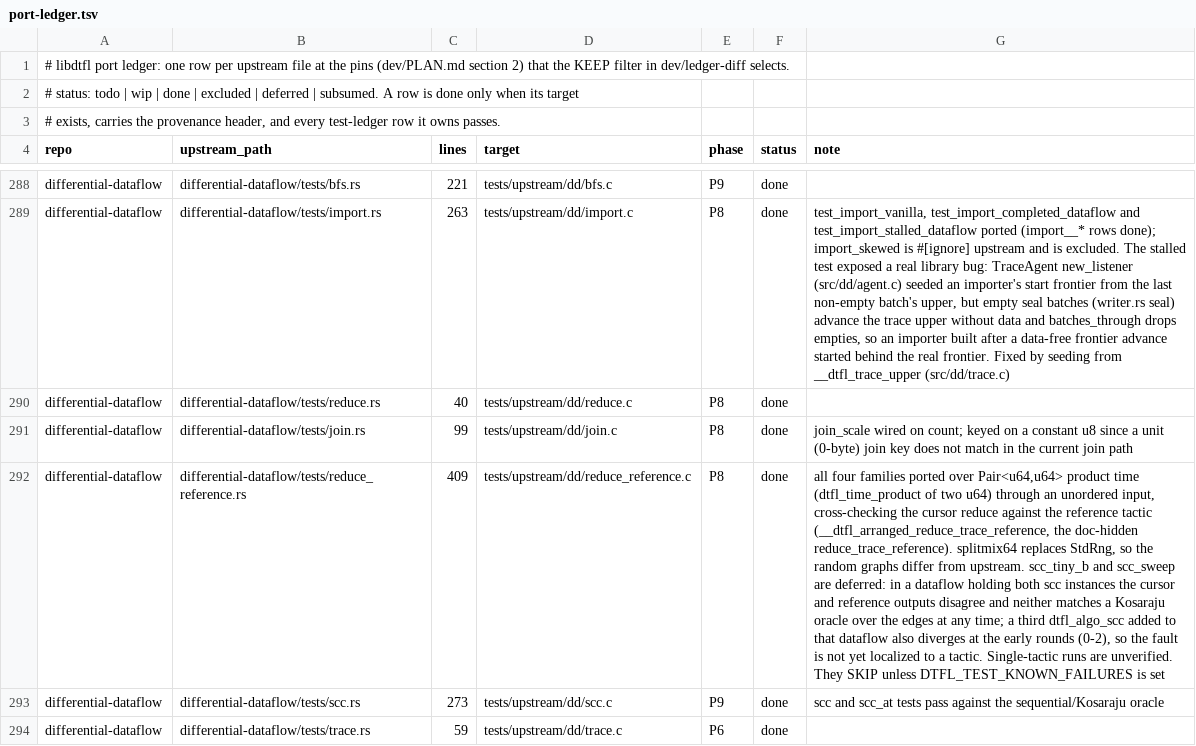
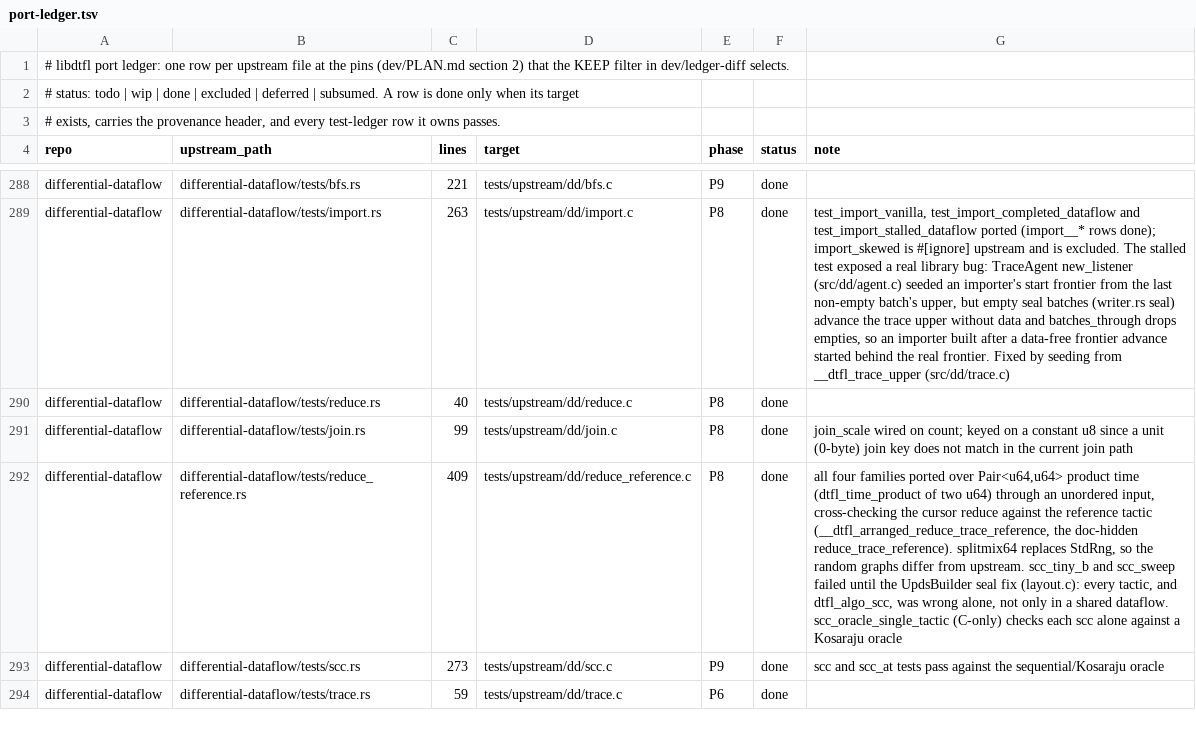
Before and after one commit to gburd/libdtfl, a TSV file: dev/port-ledger.tsv, drawn as a sheet; only a part is shown, gaps mark what is left out; the diff names each change by its address in the sheet, - before the commit and + after, or states it on an @@ line.

Commit message:
Un-skip scc_tiny_b and scc_sweep and check each scc alone
The two reduce_reference scc tests were deferred because the cursor and
reference outputs disagreed in a shared dataflow and neither matched a
Kosaraju oracle.  This was not cross-talk between two pipelines.  Run
alone, one scc per dataflow, the cursor tactic, the reference tactic and
dtfl_algo_scc each failed the oracle on scc_tiny_b's graph.  Shrinking
the input to five edges and comparing the reduce output trace's replay
against the sum of the batches the operator produced showed the trace
holding updates the operator never emitted, right after a Merger
compacted the output trace.  That is the UpdsBuilder seal bug fixed by
the previous commit (cherry-picked from feat/progress-reduce, f8febff):
advance_by reorders a value's partially ordered times, and the seal
compaction overwrote stash slots it still had to read.

scc_oracle_single_tactic is a C-only test.  It runs each of the three
scc forms alone over the scc_tiny_a, scc_tiny_b, scc_12_24 and scc_sweep
graphs and requires the accumulated output at every round to be exactly
the edges whose endpoints share a Kosaraju component.  scc_differential
only compares the two tactics, so a fault they share passes it whenever
both go wrong the same way.

Without the layout.c fix:

  reduce_reference__scc_tiny_b: b.eq.violations == 0 (18 == 0)
  reduce_reference__scc_sweep: b.eq.violations == 0 (13 == 0)
  scc_oracle: mode 0 round 0 edge (2, 1): want 0 got -4
  reduce_reference__scc_oracle_single_tactic: bad == 0 (14 == 0)

With it, 17 of 17 pass.  Ledger: reduce_reference__scc_tiny_b and
reduce_reference__scc_sweep move from deferred to done, and the
reduce_reference.rs port-row note drops the deferral.

```diff
--- a/dev/port-ledger.tsv
+++ b/dev/port-ledger.tsv
-G292 (note): …and scc_sweep are deferred: in a dataflow holding both scc instances the cursor and reference outputs disagree and neither matches a Kosaraju oracle over the edges at any time; a third dtfl_algo_scc added to that dataflow also diverges at the early rounds (0-2), so the fault is not yet localized to a tactic. Single-tactic runs are unverified. They SKIP unless DTFL_TEST_KNOWN_FAILURES is set
+G292 (note): …and scc_sweep failed until the UpdsBuilder seal fix (layout.c): every tactic, and dtfl_algo_scc, was wrong alone, not only in a shared dataflow. scc_oracle_single_tactic (C-only) checks each scc alone against a Kosaraju oracle
```
Also changed, not shown: dev/test-ledger.tsv, 1 other file.
